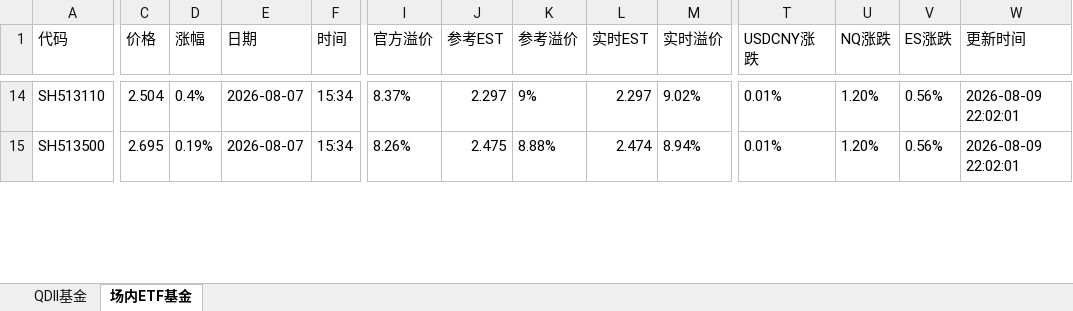
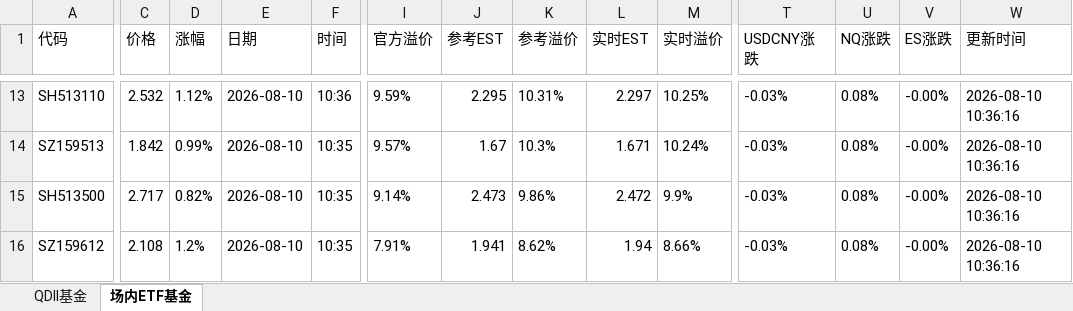
Before and after one commit to codes84/etf-monitor, an Excel workbook: palmmicro.xlsx, sheet 场内ETF基金, drawn as a sheet; only a part is shown, gaps mark what is left out; values as stored, in another font and other column widths than the file's, no borders; addresses are those after the commit; rows hold the shown columns only; the diff covers the shown part only; the diff names each change by its address in the sheet, - before the commit and + after, or states it on an @@ line.

```diff
--- a/palmmicro.xlsx (sheet 场内ETF基金)
+++ b/palmmicro.xlsx (sheet 场内ETF基金)
-C13 (价格): 2.504
+C13 (价格): 2.532
-D13 (涨幅): 0.4%
+D13 (涨幅): 1.12%
-E13 (日期): 2026-08-07
+E13 (日期): 2026-08-10
-F13 (时间): 15:34
+F13 (时间): 10:36
-I13 (官方溢价): 8.37%
+I13 (官方溢价): 9.59%
-J13 (参考EST): 2.297
+J13 (参考EST): 2.295
-K13 (参考溢价): 9%
+K13 (参考溢价): 10.31%
-M13 (实时溢价): 9.02%
+M13 (实时溢价): 10.25%
-T13 (USDCNY涨跌): 0.01%
+T13 (USDCNY涨跌): -0.03%
-U13 (NQ涨跌): 1.20%
+U13 (NQ涨跌): 0.08%
-V13 (ES涨跌): 0.56%
+V13 (ES涨跌): -0.00%
-W13 (更新时间): 2026-08-09 22:02:01
+W13 (更新时间): 2026-08-10 10:36:16
+row 14: SZ159513 | 1.842 | 0.99% | 2026-08-10 | 10:35 | 9.57% | 1.67 | 10.3% | 1.671 | 10.24% | -0.03% | 0.08% | -0.00% | 2026-08-10 10:36:16
-C15 (价格): 2.695
+C15 (价格): 2.717
-D15 (涨幅): 0.19%
+D15 (涨幅): 0.82%
-E15 (日期): 2026-08-07
+E15 (日期): 2026-08-10
-F15 (时间): 15:34
+F15 (时间): 10:35
-I15 (官方溢价): 8.26%
+I15 (官方溢价): 9.14%
-J15 (参考EST): 2.475
+J15 (参考EST): 2.473
-K15 (参考溢价): 8.88%
+K15 (参考溢价): 9.86%
-L15 (实时EST): 2.474
+L15 (实时EST): 2.472
-M15 (实时溢价): 8.94%
+M15 (实时溢价): 9.9%
-T15 (USDCNY涨跌): 0.01%
+T15 (USDCNY涨跌): -0.03%
-U15 (NQ涨跌): 1.20%
+U15 (NQ涨跌): 0.08%
-V15 (ES涨跌): 0.56%
+V15 (ES涨跌): -0.00%
-W15 (更新时间): 2026-08-09 22:02:01
+W15 (更新时间): 2026-08-10 10:36:16
+row 16: SZ159612 | 2.108 | 1.2% | 2026-08-10 | 10:35 | 7.91% | 1.941 | 8.62% | 1.94 | 8.66% | -0.03% | 0.08% | -0.00% | 2026-08-10 10:36:16
```
Also changed, not shown: 32 added rows, 34 removed rows and 365 edited cells elsewhere in this sheet, sheet QDII基金, 1 other file.
